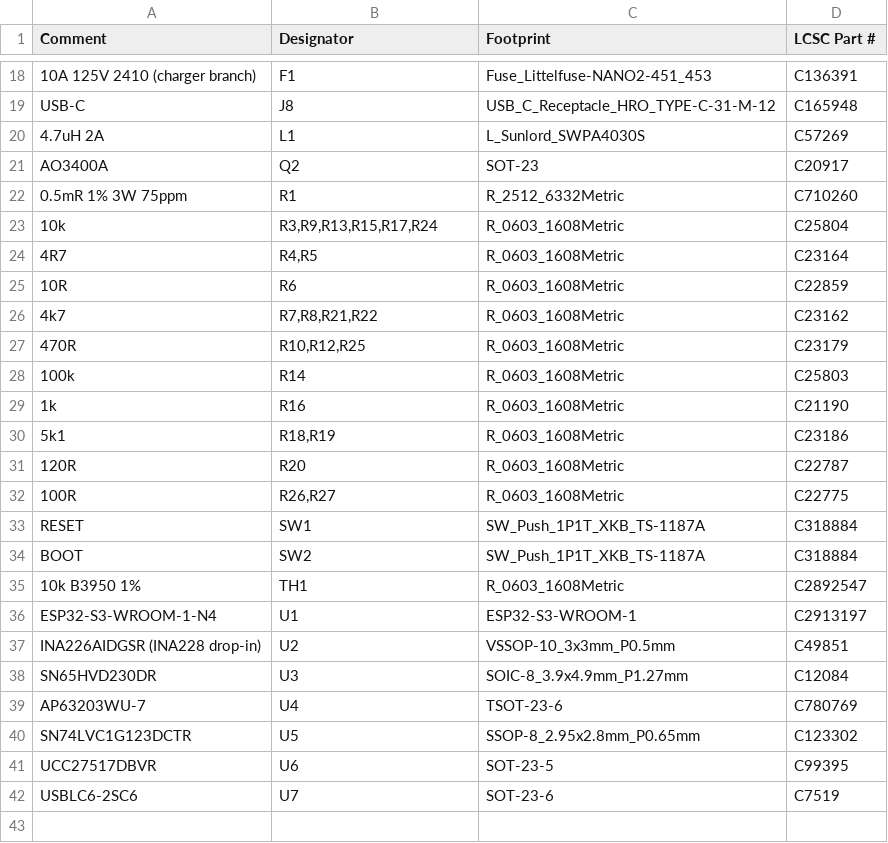
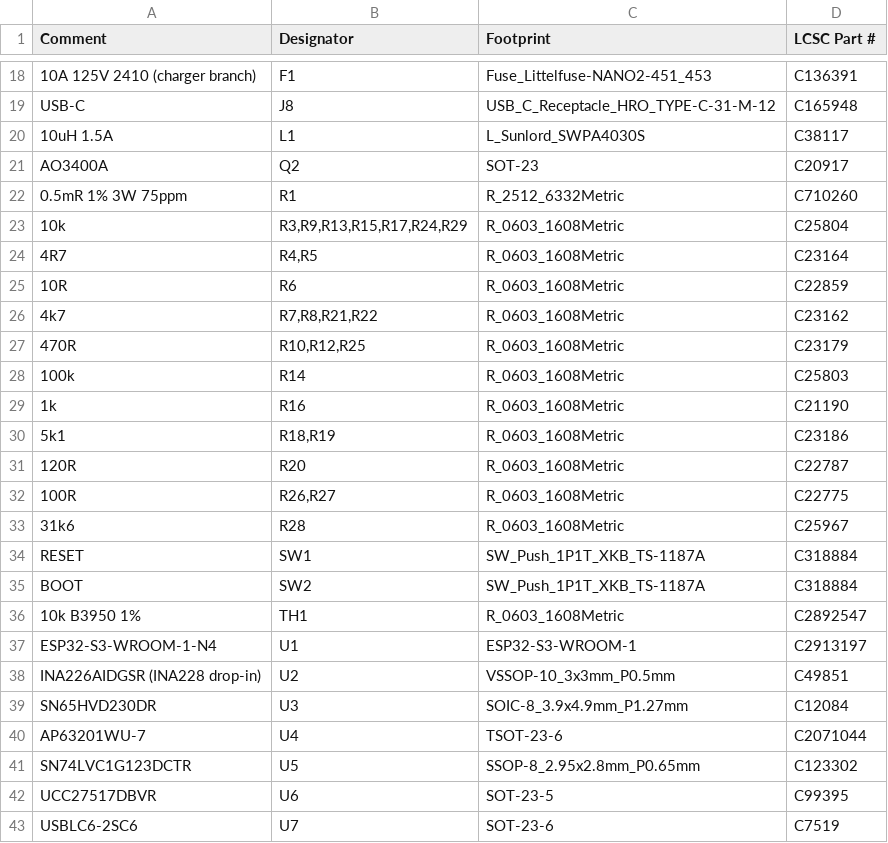
Before and after one commit to ryanabraham1/battery-monitor, a CSV file: fab/ir_node_BOM_JLC.csv, drawn as a sheet; only a part is shown, gaps mark what is left out; addresses are those after the commit; the diff names each change by its address in the sheet, - before the commit and + after, or states it on an @@ line.

```diff
--- a/fab/ir_node_BOM_JLC.csv
+++ b/fab/ir_node_BOM_JLC.csv
-A20 (Comment): 4.7uH 2A
+A20 (Comment): 10uH 1.5A
-D20 (LCSC Part #): C57269
+D20 (LCSC Part #): C38117
-B23 (Designator): R3,R9,R13,R15,R17,R24
+B23 (Designator): R3,R9,R13,R15,R17,R24,R29
+row 33: 31k6 | R28 | R_0603_1608Metric | C25967
-A40 (Comment): AP63203WU-7
+A40 (Comment): AP63201WU-7
-D40 (LCSC Part #): C780769
+D40 (LCSC Part #): C2071044
```
Also changed, not shown: fab/ir_node_BOM_full.csv, fab/ir_node_CPL_JLC.csv, 35 other files.
